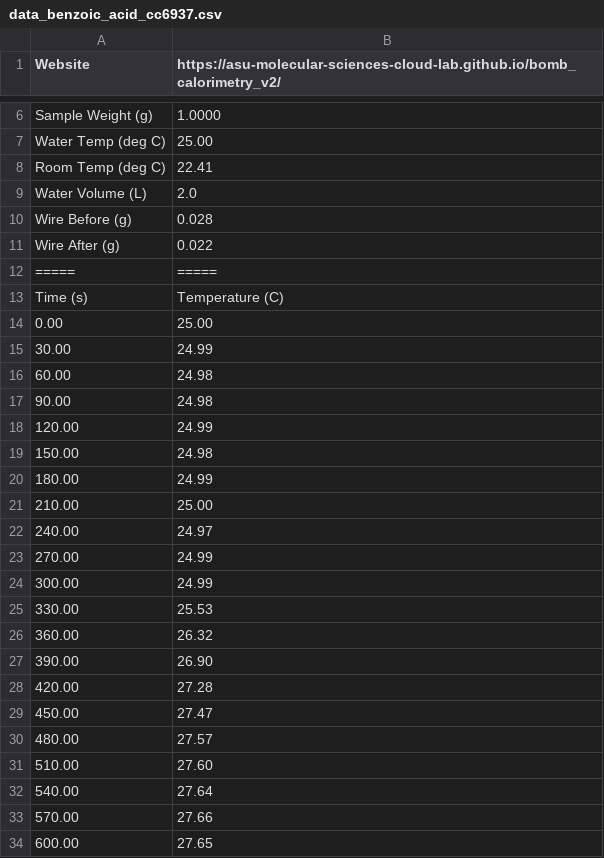
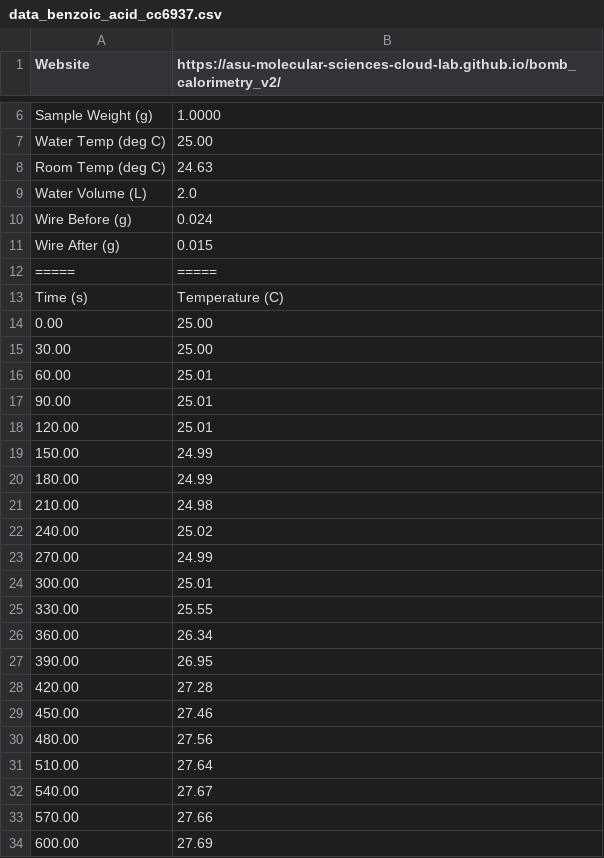
Before and after one commit to aklandon/CHM343DATA, a CSV file: data_benzoic_acid_cc6937.csv, drawn as a sheet; only a part is shown, gaps mark what is left out; the diff covers the shown part only.

Commit message:
Add files via upload

```diff
--- a/data_benzoic_acid_cc6937.csv
+++ b/data_benzoic_acid_cc6937.csv
@@ -7,6 +7,6 @@ Sample Weight (g),1.0000
 Water Temp (deg C),25.00
-Room Temp (deg C),22.41
+Room Temp (deg C),24.63
 Water Volume (L),2.0
-Wire Before (g),0.028
-Wire After (g),0.022
+Wire Before (g),0.024
+Wire After (g),0.015
 =====,=====
@@ -14,21 +14,21 @@ Time (s),Temperature (C)
 0.00,25.00
-30.00,24.99
-60.00,24.98
-90.00,24.98
-120.00,24.99
-150.00,24.98
+30.00,25.00
+60.00,25.01
+90.00,25.01
+120.00,25.01
+150.00,24.99
 180.00,24.99
-210.00,25.00
-240.00,24.97
+210.00,24.98
+240.00,25.02
 270.00,24.99
-300.00,24.99
-330.00,25.53
-360.00,26.32
-390.00,26.90
+300.00,25.01
+330.00,25.55
+360.00,26.34
+390.00,26.95
 420.00,27.28
-450.00,27.47
-480.00,27.57
-510.00,27.60
-540.00,27.64
+450.00,27.46
+480.00,27.56
+510.00,27.64
+540.00,27.67
 570.00,27.66
-600.00,27.65
+600.00,27.69
```
Also changed, not shown: 10 edited cells elsewhere in this file.
